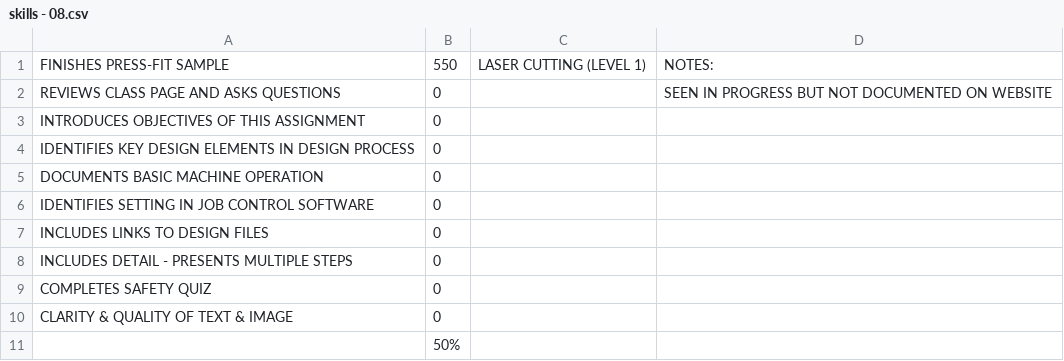
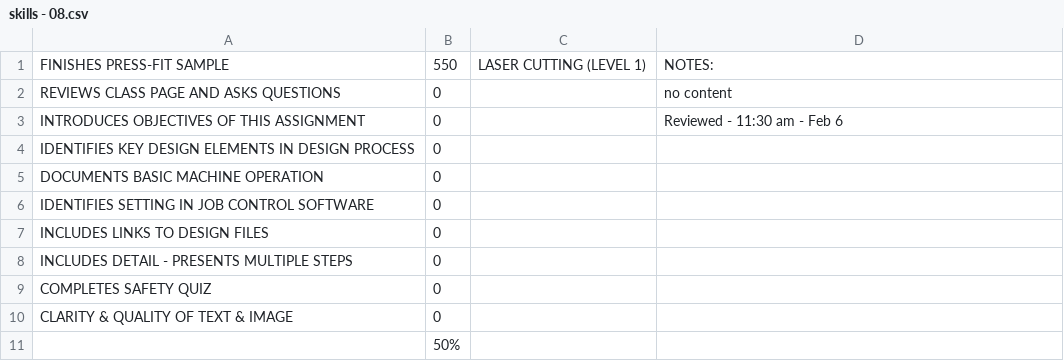
Before and after one commit to makercreator/learn, a CSV file: students/asher/08/skills - 08.csv, drawn as a sheet.

```diff
--- a/students/asher/08/skills - 08.csv
+++ b/students/asher/08/skills - 08.csv
@@ -1,4 +1,4 @@
 FINISHES PRESS-FIT SAMPLE,550,LASER CUTTING (LEVEL 1),NOTES:
-REVIEWS CLASS PAGE AND ASKS QUESTIONS,0,,SEEN IN PROGRESS BUT NOT DOCUMENTED ON WEBSITE
-INTRODUCES OBJECTIVES OF THIS ASSIGNMENT,0,,
+REVIEWS CLASS PAGE AND ASKS QUESTIONS,0,,no content
+INTRODUCES OBJECTIVES OF THIS ASSIGNMENT,0,,Reviewed - 11:30 am - Feb 6
 IDENTIFIES KEY DESIGN ELEMENTS IN DESIGN PROCESS,0,,
```
Also changed, not shown: students/asher/07/skills - 07.csv, students/asher/09/skills - 09.csv.
